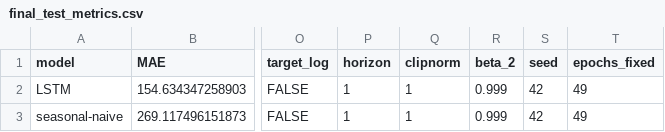
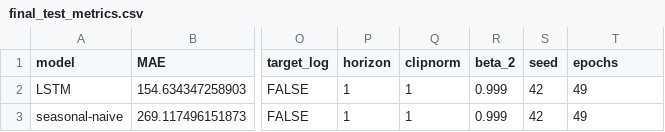
Before and after one commit to ashtonckj/Traffic-Volume-Forecasting, a CSV file: output/models/lstm/final_test_metrics.csv, drawn as a sheet; only a part is shown, gaps mark what is left out; the diff names each change by its address in the sheet, - before the commit and + after, or states it on an @@ line.

Commit message:
fix: remove lstm_common.R and connects lstm_forecast.R with lstm.R

```diff
--- a/output/models/lstm/final_test_metrics.csv
+++ b/output/models/lstm/final_test_metrics.csv
-T1: epochs_fixed
+T1: epochs
```
Also changed, not shown: 6 other files.
